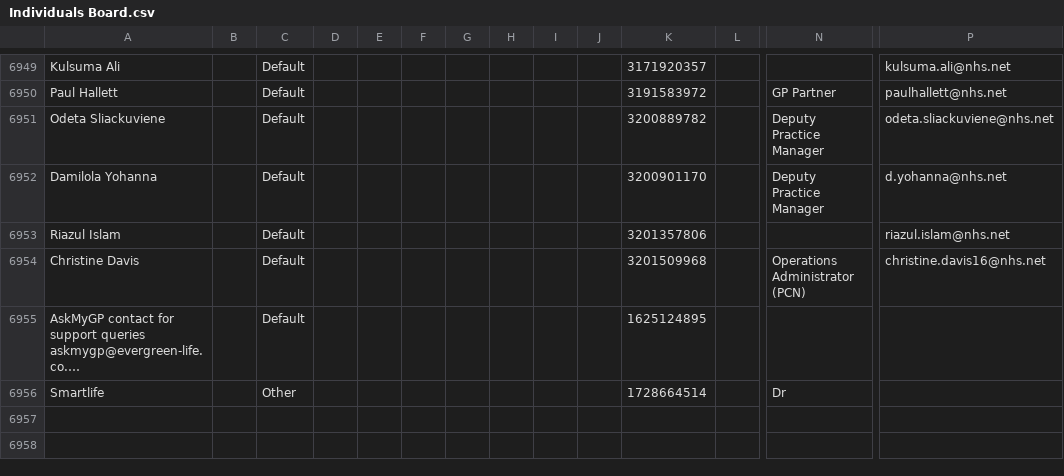
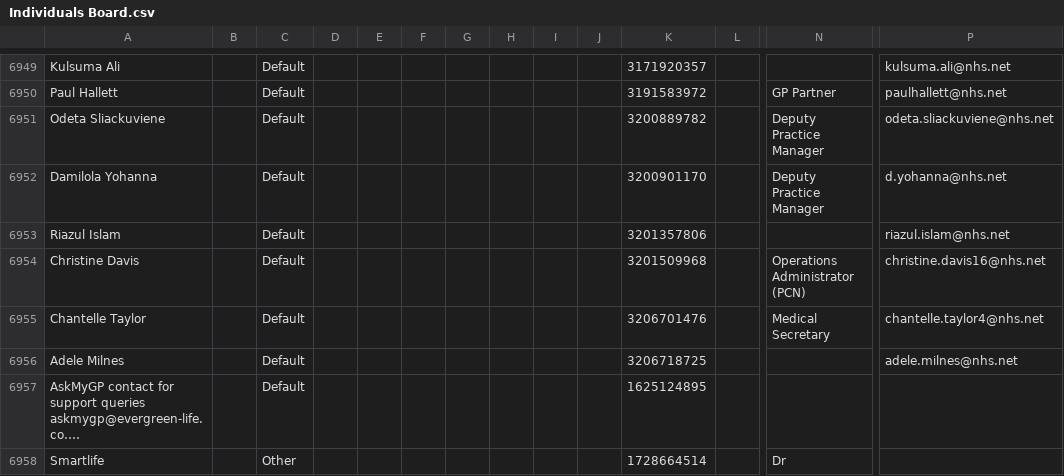
Before and after one commit to JCRedmoorHealth/vercel-mcp-python, a CSV file: Boards data/Individuals Board.csv, drawn as a sheet; only a part is shown, gaps mark what is left out; long unchanged cells end in …; rows hold the shown columns only; the diff names each change by its address in the sheet, - before the commit and + after, or states it on an @@ line.

```diff
--- a/Boards data/Individuals Board.csv
+++ b/Boards data/Individuals Board.csv
+row 6955: Chantelle Taylor |  | Default |  |  |  |  |  |  |  | 3206701476 |  | Medical Secretary | chantelle.taylor4@nhs.net
+row 6956: Adele Milnes |  | Default |  |  |  |  |  |  |  | 3206718725 |  |  | adele.milnes@nhs.net
```
Also changed, not shown: Boards data/OpportunitiesBoard.csv, Boards data/SMMSMasterList.csv.
